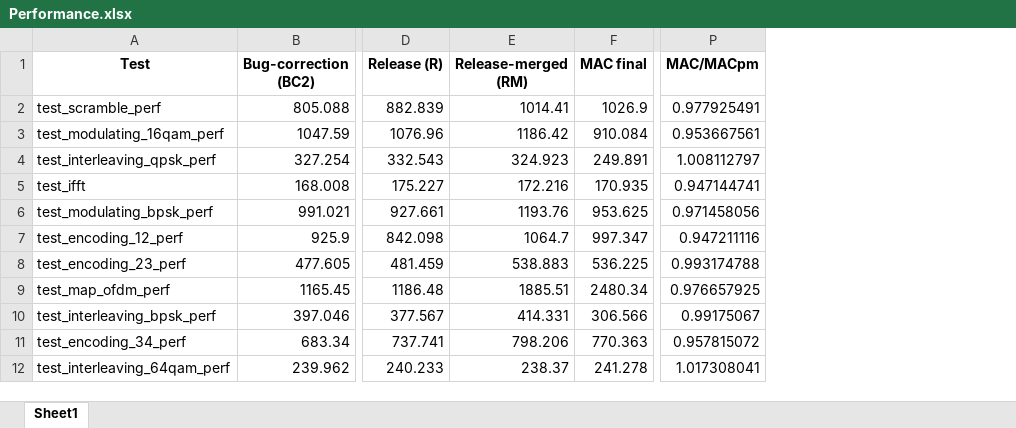
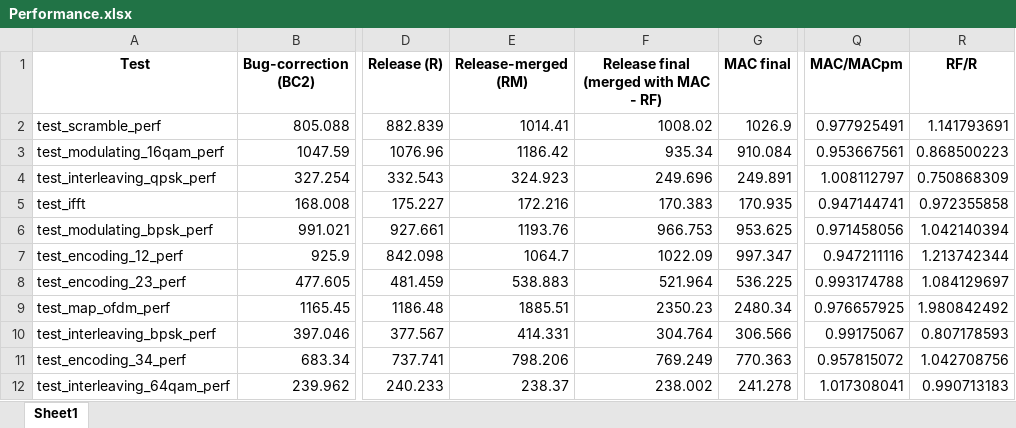
Before and after one commit to dimitriv/Ziria, an Excel workbook: code/WiFi/Performance.xlsx, sheet Sheet1, drawn as a sheet; only a part is shown, gaps mark what is left out; values as stored, in another font and other column widths than the file's, no borders; the diff names each change by its address in the sheet, - before the commit and + after, or states it on an @@ line.

Commit message:
Updated performance numbers

```diff
--- a/code/WiFi/Performance.xlsx (sheet Sheet1)
+++ b/code/WiFi/Performance.xlsx (sheet Sheet1)
+column F, rows 1-12: Release final (merged with MAC - RF) | 1008.02 | 935.34 | 249.696 | 170.383 | 966.753 | 1022.09 | 521.964 | 2350.23 | 304.764 | 769.249 | 238.002
+column R (RF/R), rows 2-12: 1.141793691 | 0.868500223 | 0.750868309 | 0.972355858 | 1.042140394 | 1.213742344 | 1.084129697 | 1.980842492 | 0.807178593 | 1.042708756 | 0.990713183
```
Also changed, not shown: formulas that keep their value.
